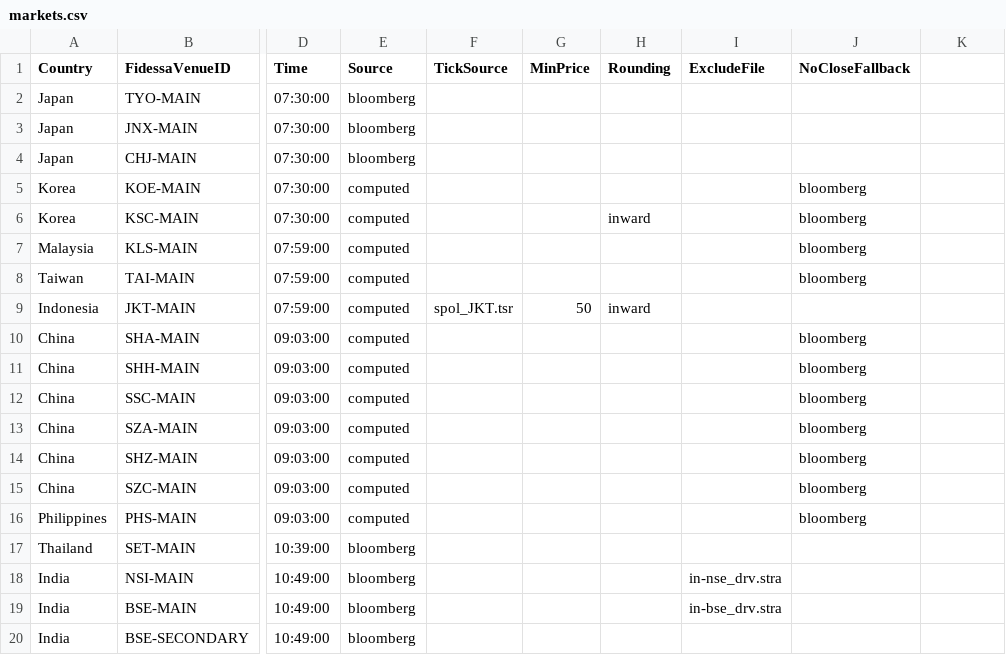
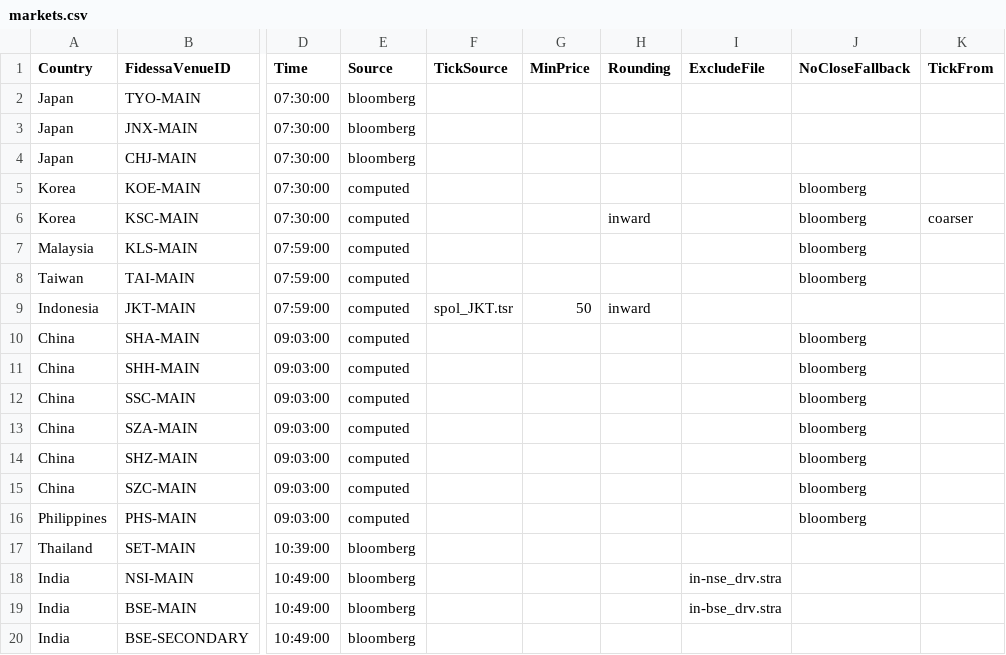
Before and after one commit to kas77000/avo, a CSV file: LimitUpDown/config/markets.csv, drawn as a sheet; only a part is shown, gaps mark what is left out; the diff names each change by its address in the sheet, - before the commit and + after, or states it on an @@ line.

```diff
--- a/LimitUpDown/config/markets.csv
+++ b/LimitUpDown/config/markets.csv
-K1: (empty)
+K1: TickFrom
-K6 (TickFrom): (empty)
+K6 (TickFrom): coarser
```
Also changed, not shown: 3 other files.
